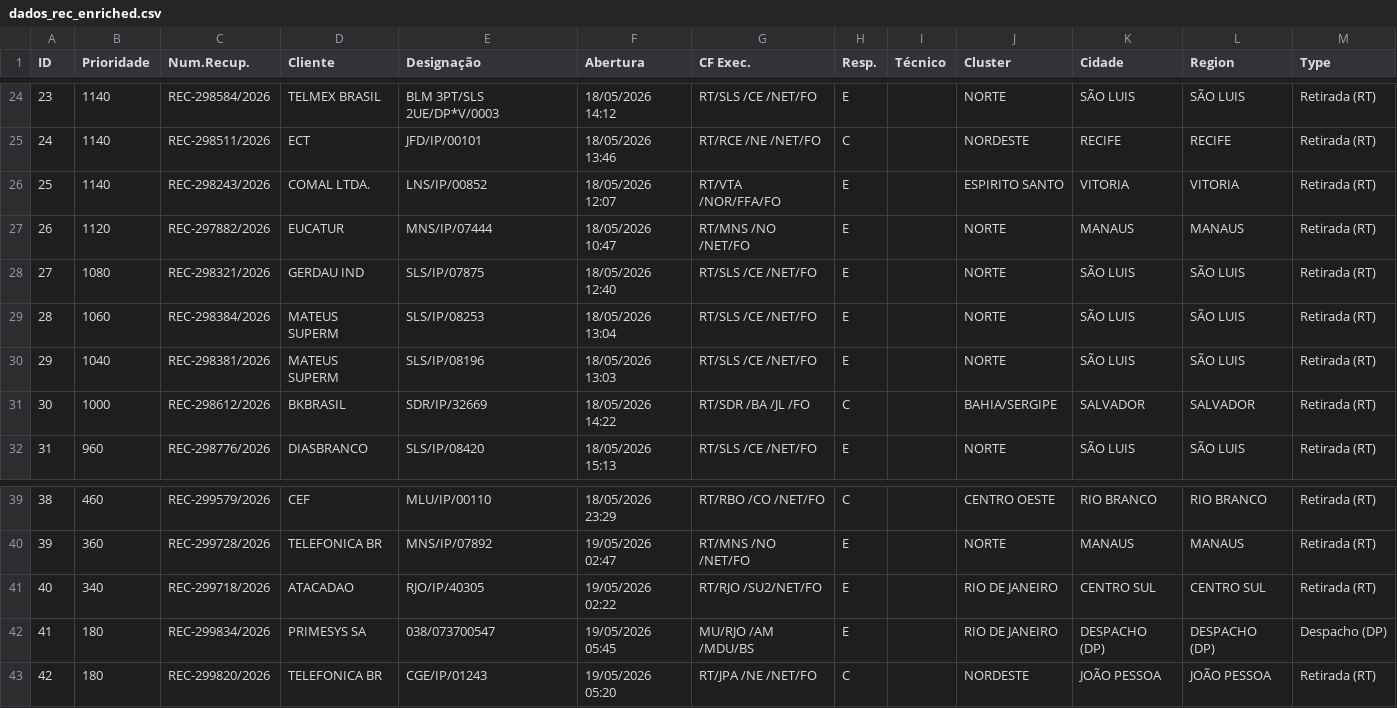
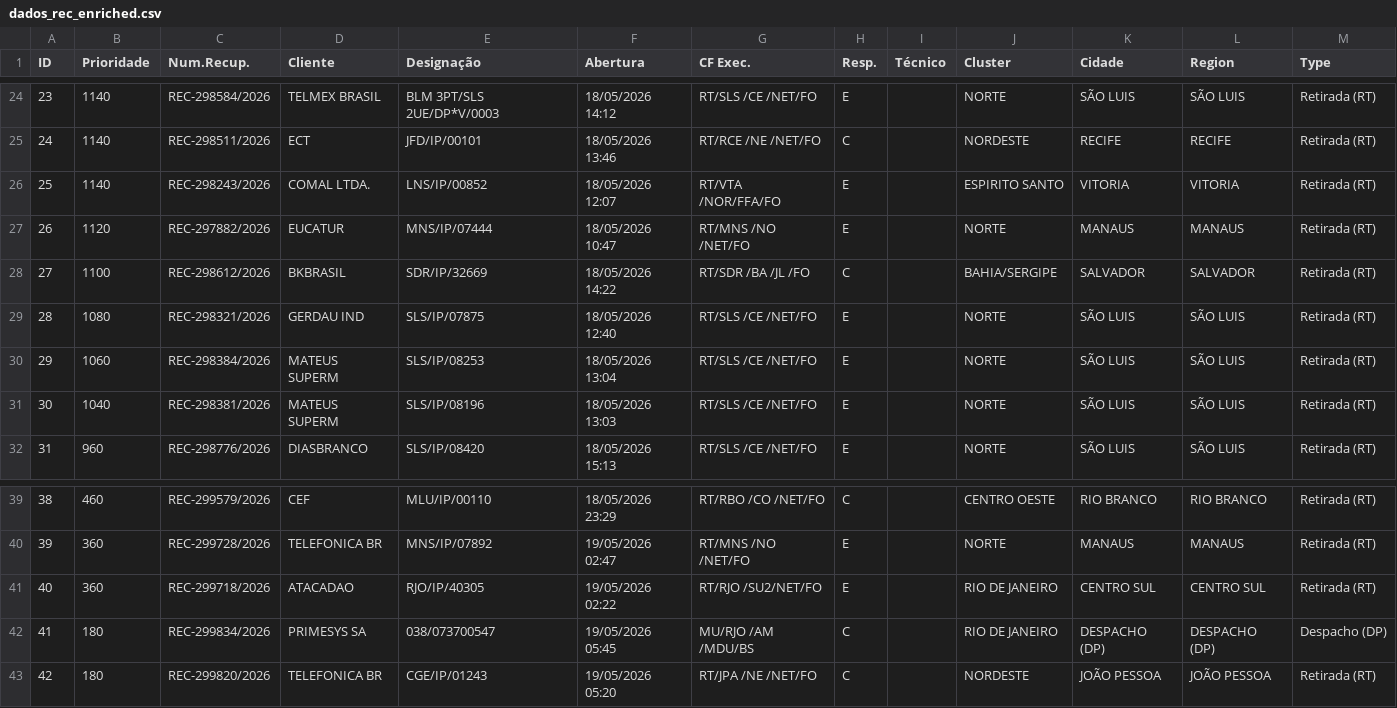
Before and after one commit to cpralonrj-pralon/embratel-sir, a CSV file: dados_rec_enriched.csv, drawn as a sheet; only a part is shown, gaps mark what is left out; removed rows and columns are numbered as before the commit, all else as after; the diff names each change by its address in the sheet, - before the commit and + after, or states it on an @@ line.

```diff
--- a/dados_rec_enriched.csv
+++ b/dados_rec_enriched.csv
+row 28: 27 | 1100 | REC-298612/2026 | BKBRASIL | SDR/IP/32669 | 18/05/2026 14:22 | RT/SDR /BA /JL /FO | C |  | BAHIA/SERGIPE | SALVADOR | SALVADOR | Retirada (RT)
@@ column A (ID) renumbered between rows 29 and 31 @@
-row 31: 30 | 1000 | REC-298612/2026 | BKBRASIL | SDR/IP/32669 | 18/05/2026 14:22 | RT/SDR /BA /JL /FO | C |  | BAHIA/SERGIPE | SALVADOR | SALVADOR | Retirada (RT)
-B41 (Prioridade): 340
+B41 (Prioridade): 360
-H42 (Resp.): E
+H42 (Resp.): C
```
Also changed, not shown: dados_ral.csv, dados_ral_enriched.csv, 2 other files.
